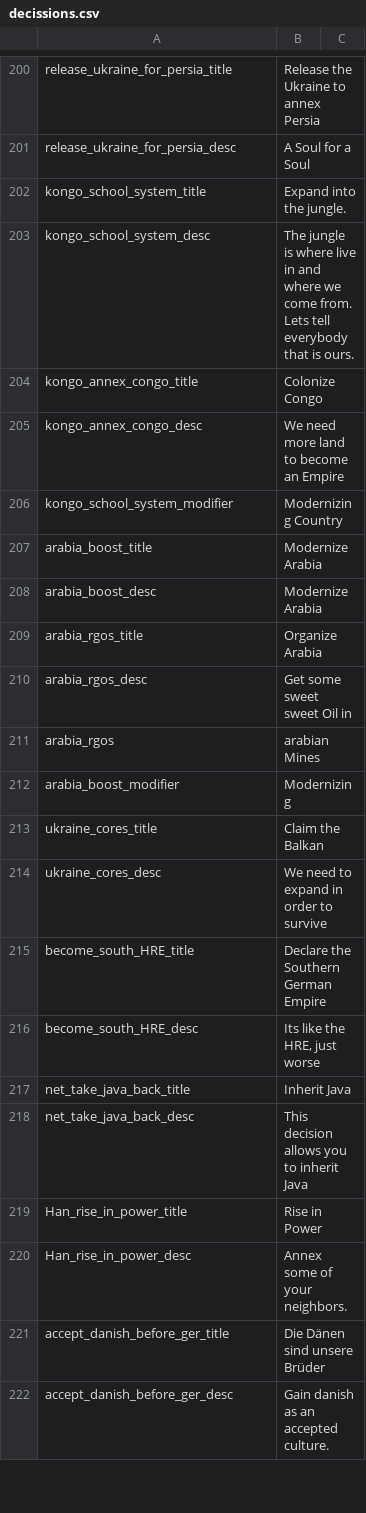
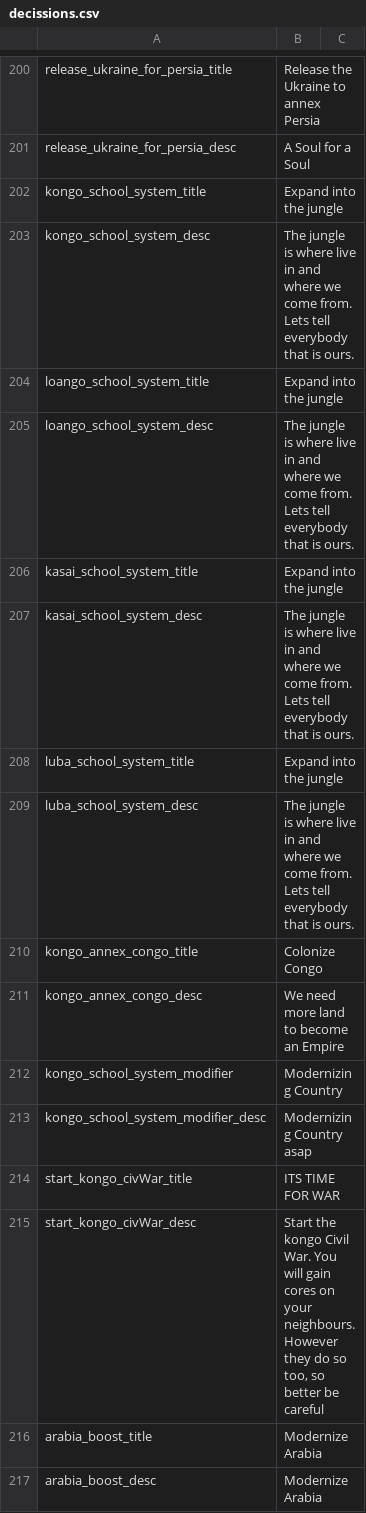
Before and after one commit to JakobRinke/Mod-of-Chaos, a CSV file: MOC/localisation/decissions.csv, drawn as a sheet; only a part is shown, gaps mark what is left out; the shorter side is filled out with more unchanged rows; the diff covers the shown part only.

Commit message:
update kongo civ war; pac flavour - sheesh

```diff
--- a/MOC/localisation/decissions.csv
+++ b/MOC/localisation/decissions.csv
@@ -201,4 +201,10 @@ release_ukraine_for_persia_title;Release the Ukraine to annex Persia;;;;;;;;;;;;
 release_ukraine_for_persia_desc;A Soul for a Soul;;;;;;;;;;;;;
-kongo_school_system_title; Expand into the jungle.;;;;;;;;;;;;;
+kongo_school_system_title; Expand into the jungle;;;;;;;;;;;;;
 kongo_school_system_desc; The jungle is where live in and where we come from. Lets tell everybody that is ours.;;;;;;;;;;;;;
+loango_school_system_title; Expand into the jungle;;;;;;;;;;;;;
+loango_school_system_desc; The jungle is where live in and where we come from. Lets tell everybody that is ours.;;;;;;;;;;;;;
+kasai_school_system_title; Expand into the jungle;;;;;;;;;;;;;
+kasai_school_system_desc; The jungle is where live in and where we come from. Lets tell everybody that is ours.;;;;;;;;;;;;;
+luba_school_system_title; Expand into the jungle;;;;;;;;;;;;;
+luba_school_system_desc; The jungle is where live in and where we come from. Lets tell everybody that is ours.;;;;;;;;;;;;;
 kongo_annex_congo_title;Colonize Congo;;;;;;;;;;;;;
@@ -206,2 +212,5 @@ kongo_annex_congo_desc;We need more land to become an Empire;;;;;;;;;;;;;
 kongo_school_system_modifier;Modernizing Country;;;;;;;;;;;;;
+kongo_school_system_modifier_desc;Modernizing Country asap;;;;;;;;;;;;;
+start_kongo_civWar_title; ITS TIME FOR WAR;;;;;;;;;;;;;
+start_kongo_civWar_desc; Start the kongo Civil War. You will gain cores on your neighbours. However they do so too, so better be careful;;;;;;;;;;;;;
 arabia_boost_title;Modernize Arabia;;;;;;;;;;;;;
```
Also changed, not shown: 16 added rows elsewhere in this file, 3 other files.
